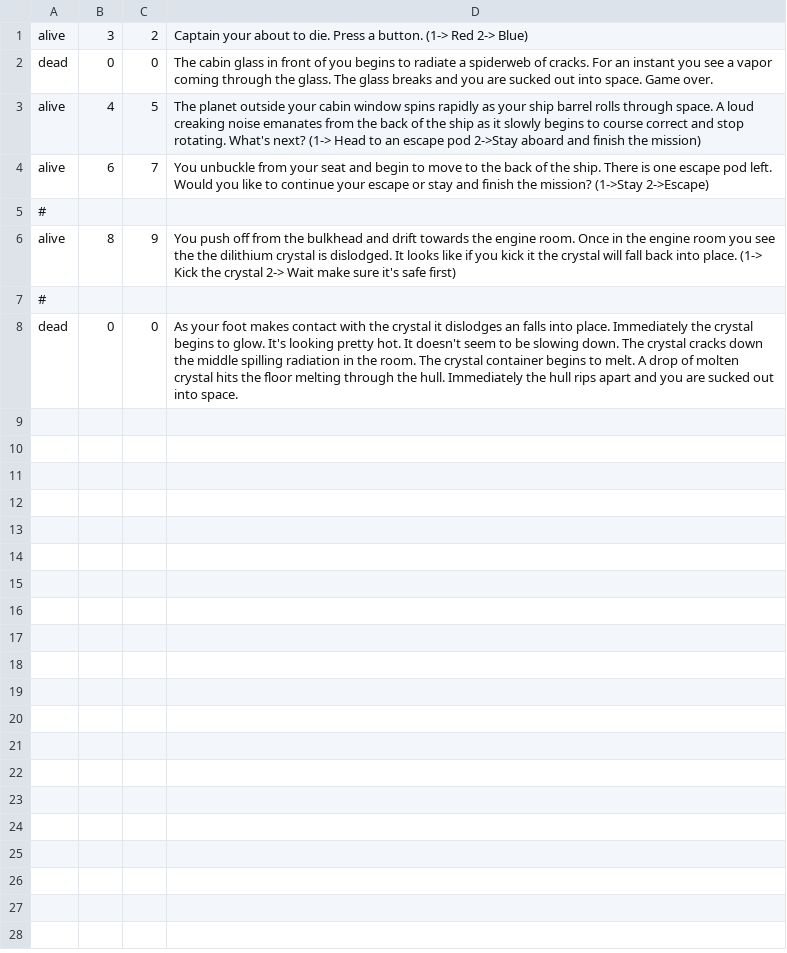
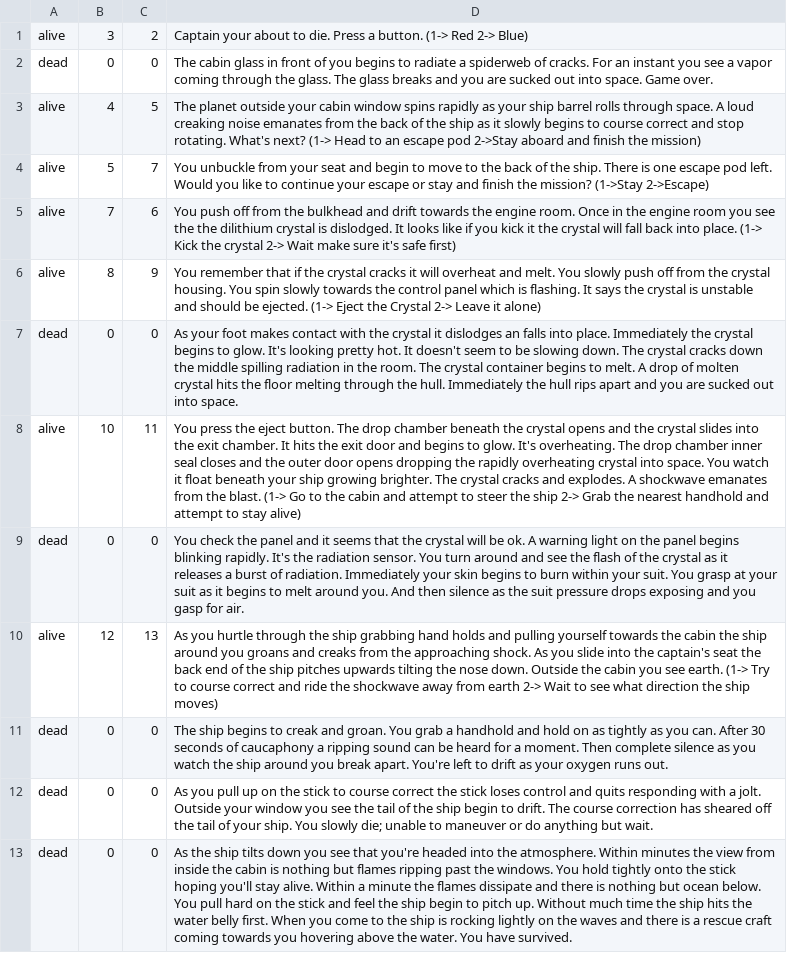
Before and after one commit to carmenb162/RStone-replGame, a CSV file: story.csv, drawn as a sheet.

Commit message:
Initial Commit

```diff
--- a/story.csv
+++ b/story.csv
@@ -3,6 +3,11 @@ dead,0,0,The cabin glass in front of you begins to radiate a spiderweb of cracks
 alive,4,5,The planet outside your cabin window spins rapidly as your ship barrel rolls through space. A loud creaking noise emanates from the back of the ship as it slowly begins to course correct and stop rotating. What's next? (1-> Head to an escape pod 2->Stay aboard and finish the mission)
-alive,6,7,You unbuckle from your seat and begin to move to the back of the ship. There is one escape pod left. Would you like to continue your escape or stay and finish the mission? (1->Stay 2->Escape)
-#
-alive,8,9,You push off from the bulkhead and drift towards the engine room. Once in the engine room you see the the dilithium crystal is dislodged. It looks like if you kick it the crystal will fall back into place. (1-> Kick the crystal 2-> Wait make sure it's safe first)
-#
+alive,5,7,You unbuckle from your seat and begin to move to the back of the ship. There is one escape pod left. Would you like to continue your escape or stay and finish the mission? (1->Stay 2->Escape)
+alive,7,6,You push off from the bulkhead and drift towards the engine room. Once in the engine room you see the the dilithium crystal is dislodged. It looks like if you kick it the crystal will fall back into place. (1-> Kick the crystal 2-> Wait make sure it's safe first)
+alive,8,9,You remember that if the crystal cracks it will overheat and melt. You slowly push off from the crystal housing. You spin slowly towards the control panel which is flashing. It says the crystal is unstable and should be ejected. (1-> Eject the Crystal 2-> Leave it alone)
 dead,0,0,As your foot makes contact with the crystal it dislodges an falls into place. Immediately the crystal begins to glow. It's looking pretty hot. It doesn't seem to be slowing down. The crystal cracks down the middle spilling radiation in the room. The crystal container begins to melt. A drop of molten crystal hits the floor melting through the hull. Immediately the hull rips apart and you are sucked out into space.
+alive,10,11,You press the eject button. The drop chamber beneath the crystal opens and the crystal slides into the exit chamber. It hits the exit door and begins to glow. It's overheating. The drop chamber inner seal closes and the outer door opens dropping the rapidly overheating crystal into space. You watch it float beneath your ship growing brighter. The crystal cracks and explodes. A shockwave emanates from the blast. (1-> Go to the cabin and attempt to steer the ship 2->  Grab the nearest handhold and attempt to stay alive)
+dead,0,0,You check the panel and it seems that the crystal will be ok. A warning light on the panel begins blinking rapidly. It's the radiation sensor. You turn around and see the flash of the crystal as it releases a burst of radiation. Immediately your skin begins to burn within your suit. You grasp at your suit as it begins to melt around you. And then silence as the suit pressure drops exposing and you gasp for air.
+alive,12,13,As you hurtle through the ship grabbing hand holds and pulling yourself towards the cabin the ship around you groans and creaks from the approaching shock. As you slide into the captain's seat the back end of the ship pitches upwards tilting the nose down. Outside the cabin you see earth. (1-> Try to course correct and ride the shockwave away from earth 2-> Wait to see what direction the ship moves)
+dead,0,0,The ship begins to creak and groan. You grab a handhold and hold on as tightly as you can. After 30 seconds of caucaphony a ripping sound can be heard for a moment. Then complete silence as you watch the ship around you break apart. You're left to drift as your oxygen runs out.
+dead,0,0,As you pull up on the stick to course correct the stick loses control and quits responding with a jolt. Outside your window you see the tail of the ship begin to drift. The course correction has sheared off the tail of your ship. You slowly die; unable to maneuver or do anything but wait.
+dead,0,0,As the ship tilts down you see that you're headed into the atmosphere. Within minutes the view from inside the cabin is nothing but flames ripping past the windows. You hold tightly onto the stick hoping you'll stay alive. Within a minute the flames dissipate and there is nothing but ocean below. You pull hard on the stick and feel the ship begin to pitch up. Without much time the ship hits the water belly first. When you come to the ship is rocking lightly on the waves and there is a rescue craft coming towards you hovering above the water. You have survived.
```
